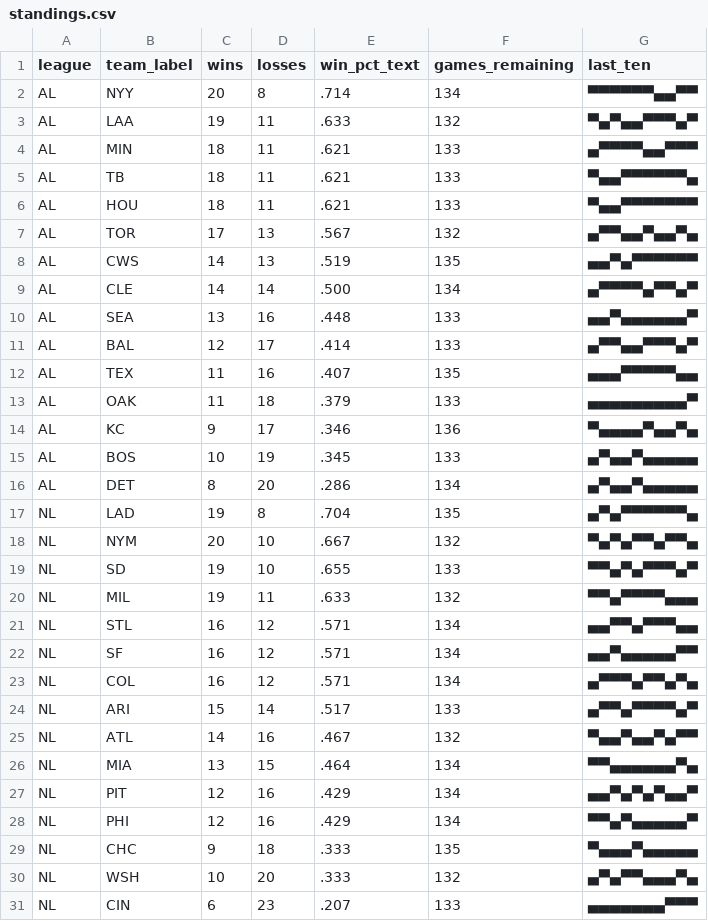
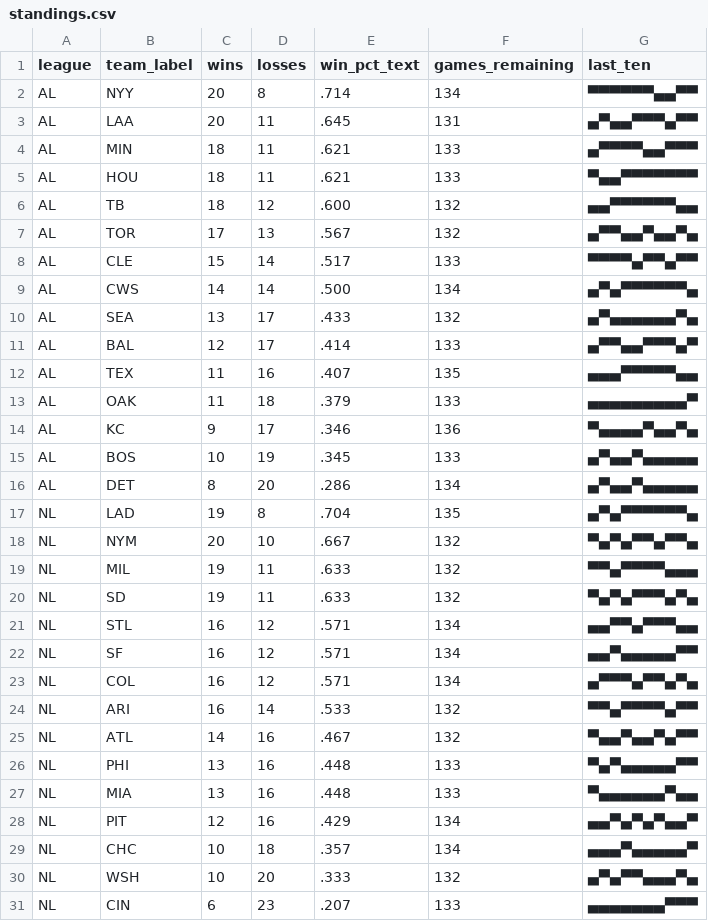
Before and after one commit to bzigterman/bzigterman.github.io-old, a CSV file: data/standings.csv, drawn as a sheet.

```diff
--- a/data/standings.csv
+++ b/data/standings.csv
@@ -2,10 +2,10 @@ league,team_label,wins,losses,win_pct_text,games_remaining,last_ten
 AL,NYY,20,8,.714,134,▀▀▀▀▀▀▄▄▀▀
-AL,LAA,19,11,.633,132,▀▄▀▄▄▀▀▀▄▀
+AL,LAA,20,11,.645,131,▄▀▄▄▀▀▀▄▀▀
 AL,MIN,18,11,.621,133,▄▀▀▀▀▄▄▀▀▀
-AL,TB ,18,11,.621,133,▀▄▄▀▀▀▀▀▀▄
 AL,HOU,18,11,.621,133,▀▄▄▀▀▀▀▀▀▀
+AL,TB ,18,12,.600,132,▄▄▀▀▀▀▀▀▄▄
 AL,TOR,17,13,.567,132,▄▀▀▄▄▀▄▄▀▄
-AL,CWS,14,13,.519,135,▄▄▀▄▀▀▀▀▀▀
-AL,CLE,14,14,.500,134,▄▀▀▀▀▄▀▀▄▀
-AL,SEA,13,16,.448,133,▄▄▀▄▄▄▄▄▄▀
+AL,CLE,15,14,.517,133,▀▀▀▀▄▀▀▄▀▀
+AL,CWS,14,14,.500,134,▄▀▄▀▀▀▀▀▀▄
+AL,SEA,13,17,.433,132,▄▀▄▄▄▄▄▄▀▄
 AL,BAL,12,17,.414,133,▄▀▀▄▄▀▀▀▄▀
@@ -18,4 +18,4 @@ NL,LAD,19,8,.704,135,▄▀▄▀▀▀▀▀▀▄
 NL,NYM,20,10,.667,132,▀▄▀▄▀▀▄▀▀▄
-NL,SD ,19,10,.655,133,▀▀▄▀▄▀▀▀▄▀
 NL,MIL,19,11,.633,132,▀▀▄▀▀▀▀▄▄▄
+NL,SD ,19,11,.633,132,▀▄▀▄▀▀▀▄▀▄
 NL,STL,16,12,.571,134,▄▄▀▀▄▀▀▀▄▄
@@ -23,8 +23,8 @@ NL,SF ,16,12,.571,134,▄▄▀▄▄▄▄▄▀▀
 NL,COL,16,12,.571,134,▄▀▀▀▄▀▀▄▀▄
-NL,ARI,15,14,.517,133,▄▀▀▄▀▀▀▀▄▀
+NL,ARI,16,14,.533,132,▀▀▄▀▀▀▀▄▀▀
 NL,ATL,14,16,.467,132,▀▄▄▀▄▄▀▄▀▀
-NL,MIA,13,15,.464,134,▀▀▄▄▄▄▄▄▀▄
+NL,PHI,13,16,.448,133,▀▄▀▄▄▄▄▄▀▀
+NL,MIA,13,16,.448,133,▀▄▄▄▄▄▄▀▄▄
 NL,PIT,12,16,.429,134,▄▄▀▄▀▄▀▄▄▀
-NL,PHI,12,16,.429,134,▀▀▄▀▄▄▄▄▄▀
-NL,CHC,9,18,.333,135,▀▄▄▄▀▄▄▄▄▄
+NL,CHC,10,18,.357,134,▄▄▄▀▄▄▄▄▄▀
 NL,WSH,10,20,.333,132,▄▀▄▀▀▄▄▄▀▄
```
Also changed, not shown: 8 other files.
